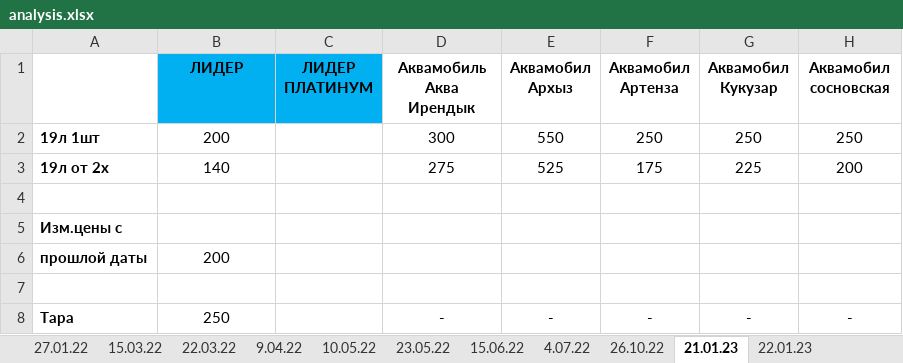
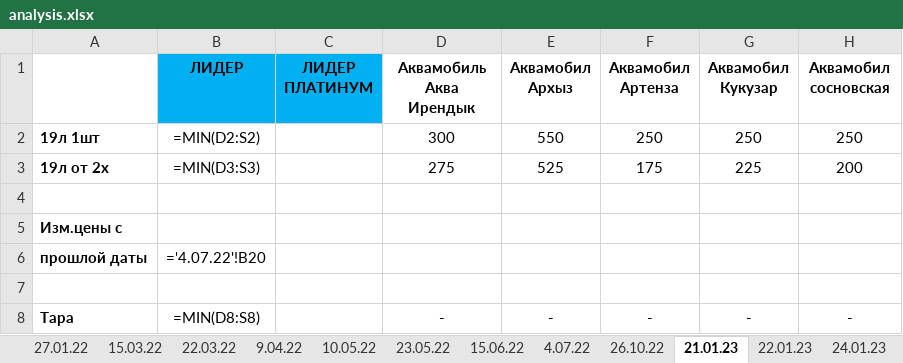
Before and after one commit to v1ab1/water, an Excel workbook: analysis.xlsx, sheet 21.01.23, drawn as a sheet; only a part is shown; values as stored, in another font and other column widths than the file's, no borders; formulas without a stored value are shown as written; the diff names each change by its address in the sheet, - before the commit and + after, or states it on an @@ line.

```diff
--- a/analysis.xlsx (sheet 21.01.23)
+++ b/analysis.xlsx (sheet 21.01.23)
+sheet tab: 24.01.23
-B2 (ЛИДЕР): 200
+B2 (ЛИДЕР): =MIN(D2:S2)
-B3 (ЛИДЕР): 140
+B3 (ЛИДЕР): =MIN(D3:S3)
-B6 (ЛИДЕР): 200
+B6 (ЛИДЕР): ='4.07.22'!B20
-B8 (ЛИДЕР): 250
+B8 (ЛИДЕР): =MIN(D8:S8)
```
Also changed, not shown: sheet 22.01.23, sheet 23.05.22, sheet 15.03.22, sheet 22.03.22, sheet 27.01.22, sheet 26.10.22, 9 more sheets, hidden cells, charts or pictures, 4 other files.
